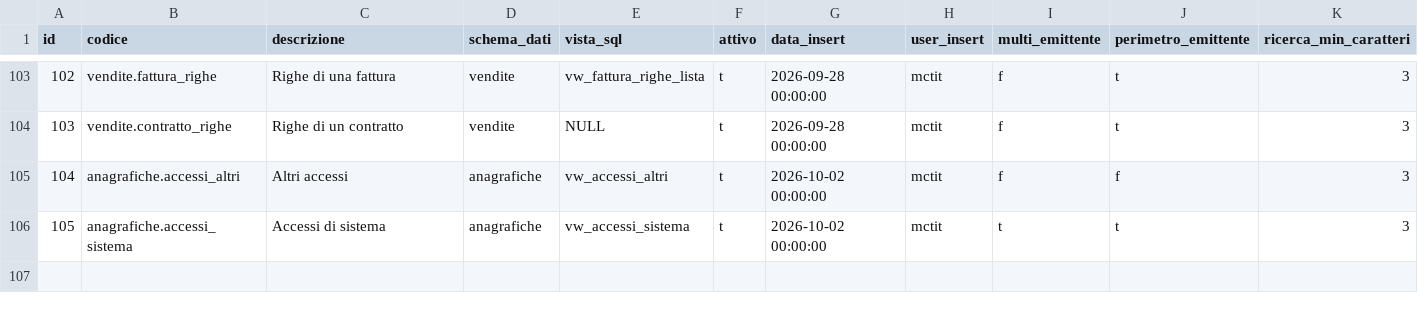
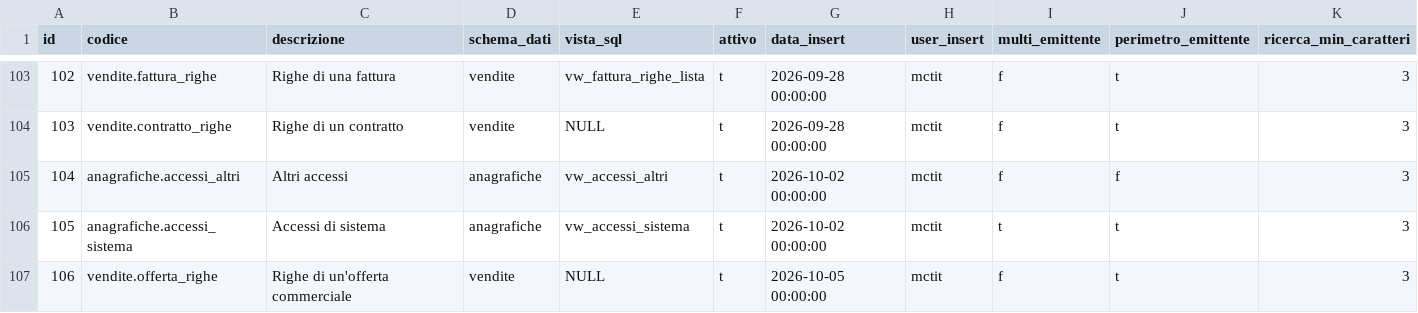
Before and after one commit to Tito-it/ZeroErp, a CSV file: db/changelog/migrations_v2/80_data/sql/ui/lista_definizione.csv, drawn as a sheet; only a part is shown, gaps mark what is left out; the diff names each change by its address in the sheet, - before the commit and + after, or states it on an @@ line.

```diff
--- a/db/changelog/migrations_v2/80_data/sql/ui/lista_definizione.csv
+++ b/db/changelog/migrations_v2/80_data/sql/ui/lista_definizione.csv
+row 107: 106 | vendite.offerta_righe | Righe di un'offerta commerciale | vendite | NULL | t | 2026-10-05 00:00:00 | mctit | f | t | 3
```
Also changed, not shown: db/changelog/migrations_v2/80_data/sql/config/codici_errore.csv, db/changelog/migrations_v2/80_data/sql/ui/lista_colonna.csv, 48 other files.
